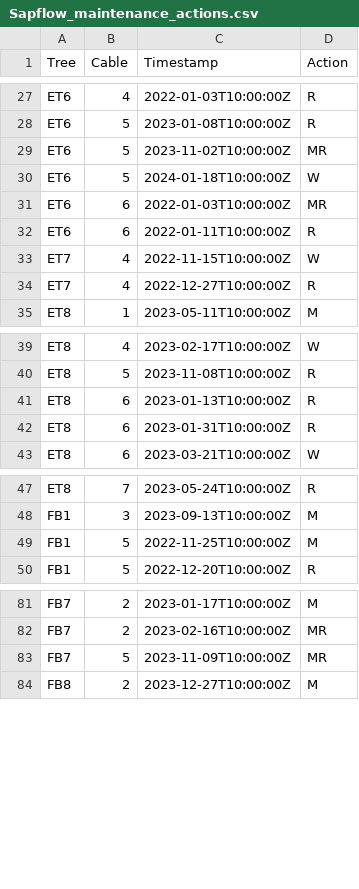
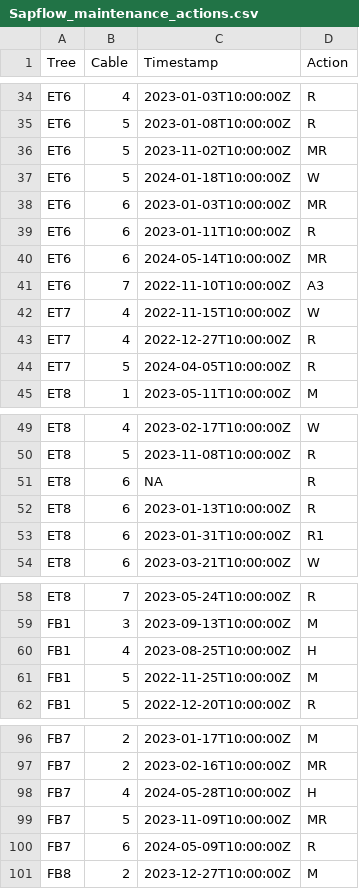
Before and after one commit to damon-vaughan/TMCF_Sapflow, a CSV file: Sapflow_data_supporting/Sapflow_maintenance_actions.csv, drawn as a sheet; only a part is shown, gaps mark what is left out; addresses are those after the commit; the diff covers the shown part only; the diff names each change by its address in the sheet, - before the commit and + after, or states it on an @@ line.

```diff
--- a/Sapflow_data_supporting/Sapflow_maintenance_actions.csv
+++ b/Sapflow_data_supporting/Sapflow_maintenance_actions.csv
-C34 (Timestamp): 2022-01-03T10:00:00Z
+C34 (Timestamp): 2023-01-03T10:00:00Z
-C38 (Timestamp): 2022-01-03T10:00:00Z
+C38 (Timestamp): 2023-01-03T10:00:00Z
-C39 (Timestamp): 2022-01-11T10:00:00Z
+C39 (Timestamp): 2023-01-11T10:00:00Z
+row 40: ET6 | 6 | 2024-05-14T10:00:00Z | MR
+row 41: ET6 | 7 | 2022-11-10T10:00:00Z | A3
+row 44: ET7 | 5 | 2024-04-05T10:00:00Z | R
+row 51: ET8 | 6 | NA | R
-D53 (Action): R
+D53 (Action): R1
+row 60: FB1 | 4 | 2023-08-25T10:00:00Z | H
+row 98: FB7 | 4 | 2024-05-28T10:00:00Z | H
+row 100: FB7 | 6 | 2024-05-09T10:00:00Z | R
```
Also changed, not shown: 16 added rows and 8 edited cells elsewhere in this file, Sapflow_data_supporting/Zeroes/ET2_Zeroes.csv, Sapflow_data_supporting/Zeroes/ET4_Zeroes.csv, 21 other files.
